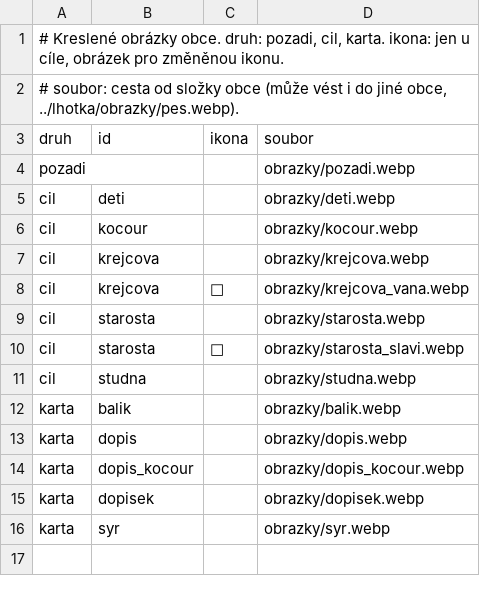
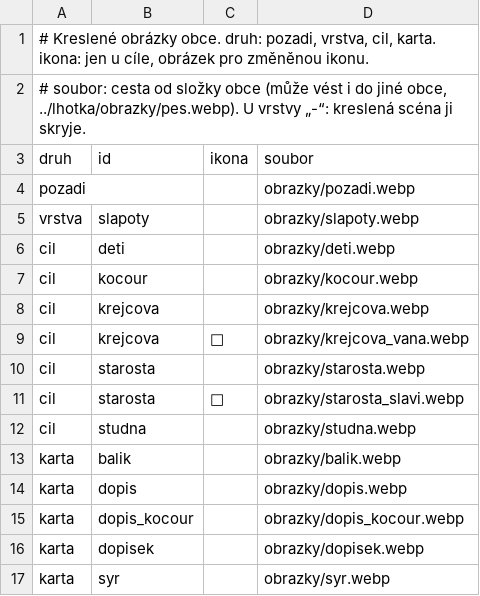
Before and after one commit to jankoubeknic-alt/Postovsky-panacek, a CSV file: data/mysi/obrazky.csv, drawn as a sheet.

```diff
--- a/data/mysi/obrazky.csv
+++ b/data/mysi/obrazky.csv
@@ -1,5 +1,6 @@
-# Kreslené obrázky obce. druh: pozadi, cil, karta. ikona: jen u cíle, obrázek pro změněnou ikonu.
-# soubor: cesta od složky obce (může vést i do jiné obce, ../lhotka/obrazky/pes.webp).
+# Kreslené obrázky obce. druh: pozadi, vrstva, cil, karta. ikona: jen u cíle, obrázek pro změněnou ikonu.
+# soubor: cesta od složky obce (může vést i do jiné obce, ../lhotka/obrazky/pes.webp). U vrstvy „-“: kreslená scéna ji skryje.
 druh;id;ikona;soubor
 pozadi;;;obrazky/pozadi.webp
+vrstva;slapoty;;obrazky/slapoty.webp
 cil;deti;;obrazky/deti.webp
```
Also changed, not shown: data/hodinov/obrazky.csv, data/spacov/cile.csv, 20 other files.
